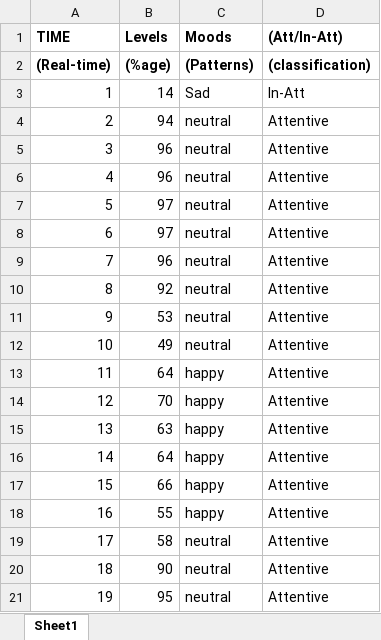
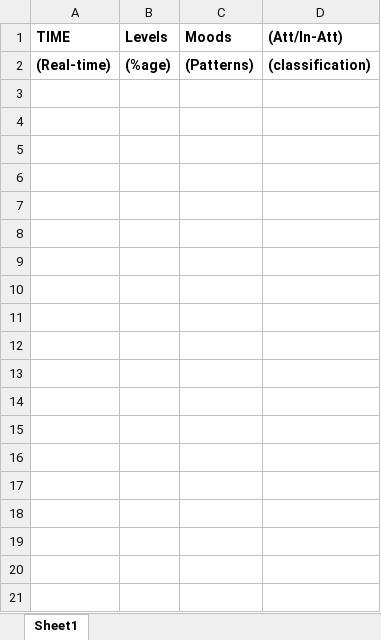
Before and after one commit to devilAj47/aws_capstone_open, an Excel workbook: FinalData.xlsx, sheet Sheet1, drawn as a sheet; only a part is shown; values as stored, in another font and other column widths than the file's, no borders; the diff covers the shown part only; the diff names each change by its address in the sheet, - before the commit and + after, or states it on an @@ line.

```diff
--- a/FinalData.xlsx (sheet Sheet1)
+++ b/FinalData.xlsx (sheet Sheet1)
-row 3: 1 | 14 | Sad | In-Att
-row 4: 2 | 94 | neutral | Attentive
-row 5: 3 | 96 | neutral | Attentive
-row 6: 4 | 96 | neutral | Attentive
-row 7: 5 | 97 | neutral | Attentive
-row 8: 6 | 97 | neutral | Attentive
-row 9: 7 | 96 | neutral | Attentive
-row 10: 8 | 92 | neutral | Attentive
-row 11: 9 | 53 | neutral | Attentive
-row 12: 10 | 49 | neutral | Attentive
-row 13: 11 | 64 | happy | Attentive
-row 14: 12 | 70 | happy | Attentive
-row 15: 13 | 63 | happy | Attentive
-row 16: 14 | 64 | happy | Attentive
-row 17: 15 | 66 | happy | Attentive
-row 18: 16 | 55 | happy | Attentive
-row 19: 17 | 58 | neutral | Attentive
-row 20: 18 | 90 | neutral | Attentive
-row 21: 19 | 95 | neutral | Attentive
```
Also changed, not shown: 98 removed rows elsewhere in this sheet, 13 other files.
